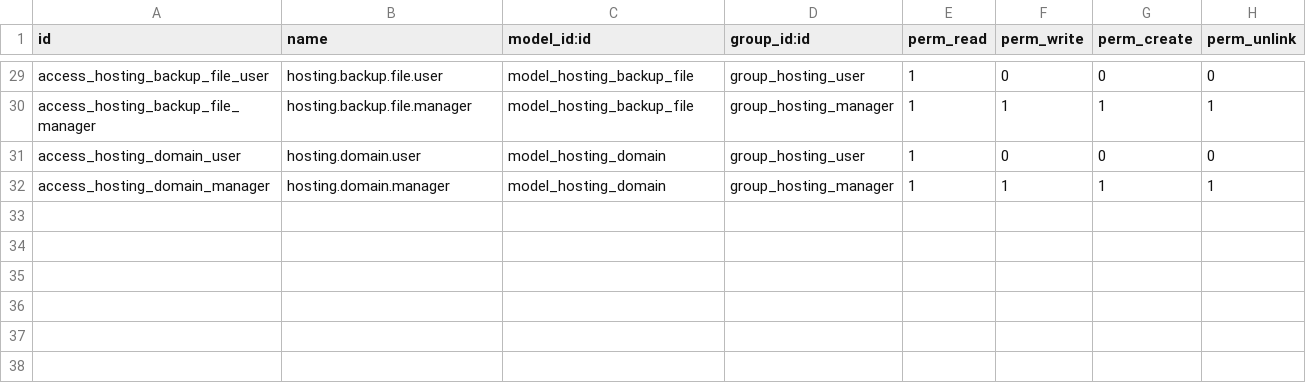
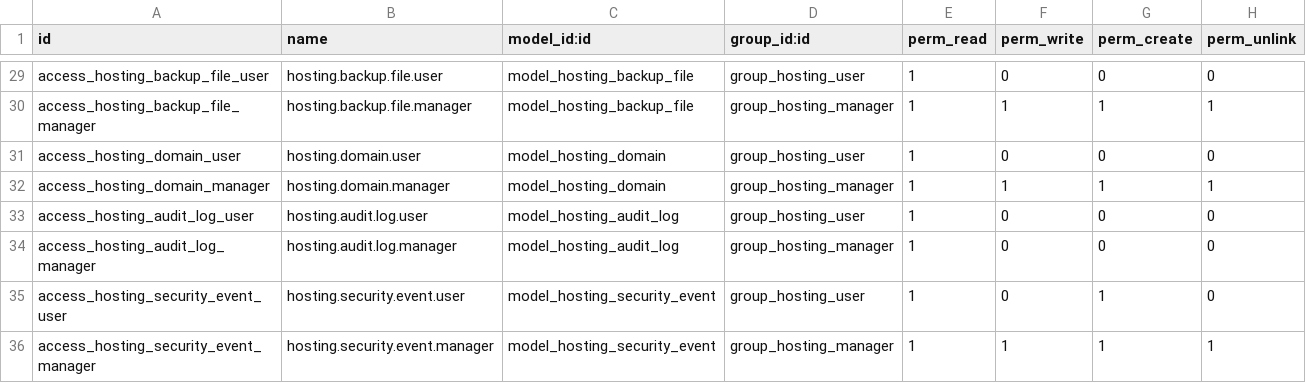
Before and after one commit to bluefoxconsultant/odoo-modules, a CSV file: hosting_management/security/ir.model.access.csv, drawn as a sheet; only a part is shown, gaps mark what is left out; the diff names each change by its address in the sheet, - before the commit and + after, or states it on an @@ line.

Commit message:
Update bf_mail_import v18.0.1.2.0 and hosting_management v18.0.2.21.0
bf_mail_import:
- Add file extension validation (.eml/.msg only)
- Sort imported emails chronologically before import
- Detailed per-file import report
- Validate parent_id threading belongs to same thread

hosting_management:
- Add hosting.audit.log model and security audit cron
- Add hosting.security.event model for incident tracking
- Dashboard stats for audit entries and open incidents
- New audit log and security event views with search filters

```diff
--- a/hosting_management/security/ir.model.access.csv
+++ b/hosting_management/security/ir.model.access.csv
+row 33: access_hosting_audit_log_user | hosting.audit.log.user | model_hosting_audit_log | group_hosting_user | 1 | 0 | 0 | 0
+row 34: access_hosting_audit_log_manager | hosting.audit.log.manager | model_hosting_audit_log | group_hosting_manager | 1 | 0 | 0 | 0
+row 35: access_hosting_security_event_user | hosting.security.event.user | model_hosting_security_event | group_hosting_user | 1 | 0 | 1 | 0
+row 36: access_hosting_security_event_manager | hosting.security.event.manager | model_hosting_security_event | group_hosting_manager | 1 | 1 | 1 | 1
```
Also changed, not shown: 34 other files.
